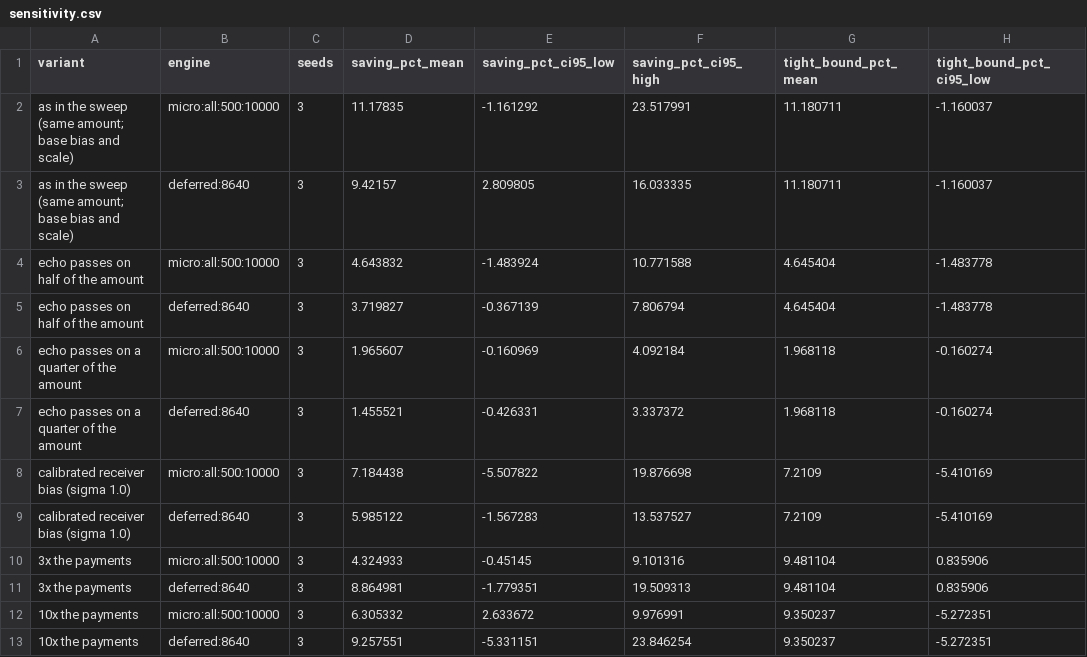
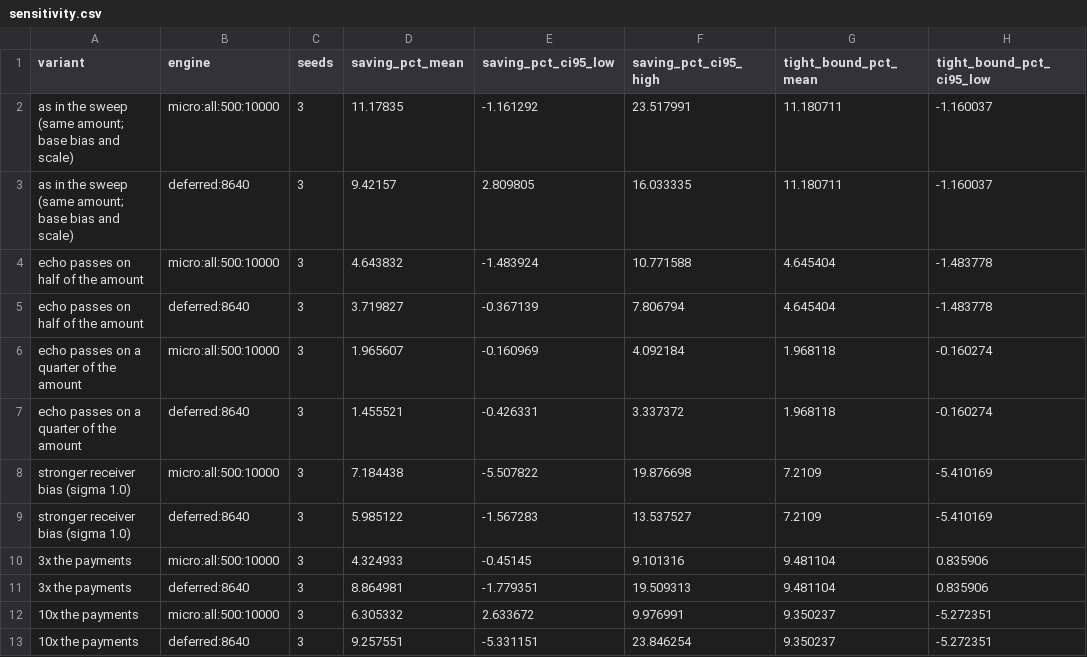
Before and after one commit to fabiodrneles/loopsettle, a CSV file: results-golden/echo-sweep/sensitivity.csv, drawn as a sheet; only a part is shown; the diff names each change by its address in the sheet, - before the commit and + after, or states it on an @@ line.

```diff
--- a/results-golden/echo-sweep/sensitivity.csv
+++ b/results-golden/echo-sweep/sensitivity.csv
-A8:A9 (variant): calibrated receiver bias (sigma 1.0)
+A8:A9 (variant): stronger receiver bias (sigma 1.0)
```
Also changed, not shown: 14 other files.
